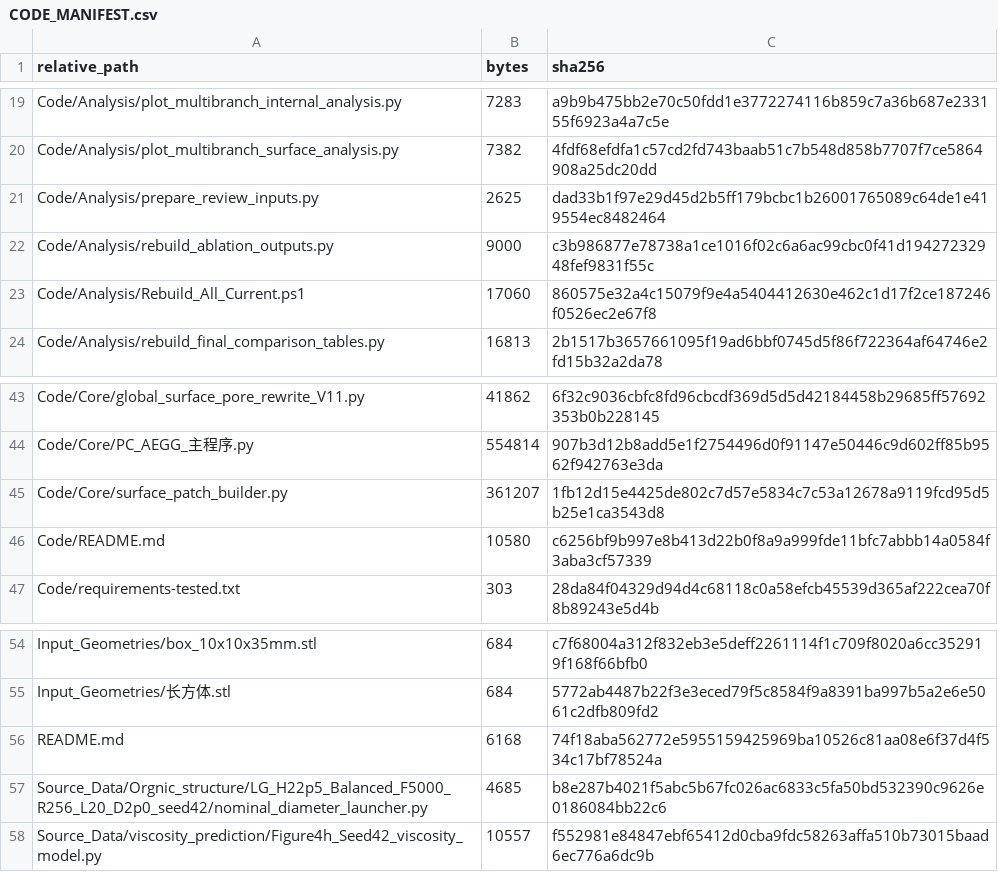
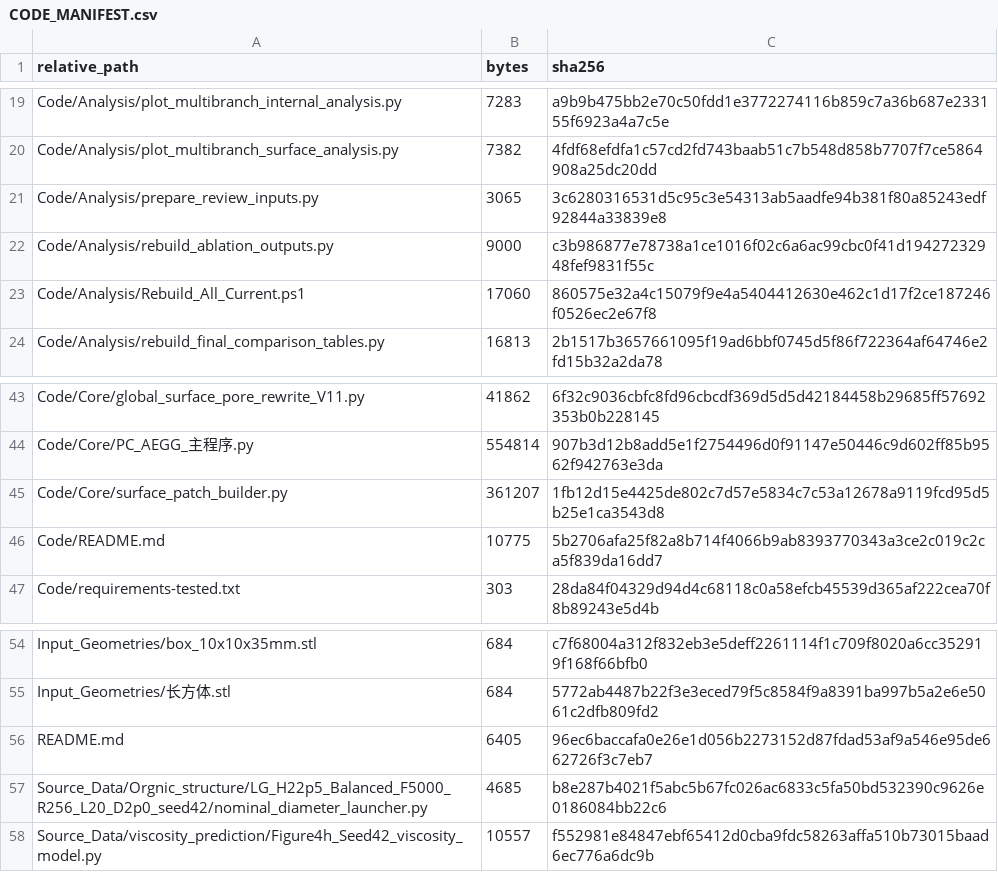
Before and after one commit to LH666-hash/Physics-constrained-graph-grammar-for-functionally-partitioned-porous-architectures, a CSV file: CODE_MANIFEST.csv, drawn as a sheet; only a part is shown, gaps mark what is left out.

```diff
--- a/CODE_MANIFEST.csv
+++ b/CODE_MANIFEST.csv
@@ -20,3 +20,3 @@ Code/Analysis/plot_multibranch_internal_analysis.py,7283,a9b9b475bb2e70c50fdd1e3
 Code/Analysis/plot_multibranch_surface_analysis.py,7382,4fdf68efdfa1c57cd2fd743baab51c7b548d858b7707f7ce5864908a25dc20dd
-Code/Analysis/prepare_review_inputs.py,2625,dad33b1f97e29d45d2b5ff179bcbc1b26001765089c64de1e419554ec8482464
+Code/Analysis/prepare_review_inputs.py,3065,3c6280316531d5c95c3e54313ab5aadfe94b381f80a85243edf92844a33839e8
 Code/Analysis/rebuild_ablation_outputs.py,9000,c3b986877e78738a1ce1016f02c6a6ac99cbc0f41d19427232948fef9831f55c
@@ -45,3 +45,3 @@ Code/Core/PC_AEGG_主程序.py,554814,907b3d12b8add5e1f2754496d0f91147e50446c9d6
 Code/Core/surface_patch_builder.py,361207,1fb12d15e4425de802c7d57e5834c7c53a12678a9119fcd95d5b25e1ca3543d8
-Code/README.md,10580,c6256bf9b997e8b413d22b0f8a9a999fde11bfc7abbb14a0584f3aba3cf57339
+Code/README.md,10775,5b2706afa25f82a8b714f4066b9ab8393770343a3ce2c019c2ca5f839da16dd7
 Code/requirements-tested.txt,303,28da84f04329d94d4c68118c0a58efcb45539d365af222cea70f8b89243e5d4b
@@ -55,3 +55,3 @@ Input_Geometries/box_10x10x35mm.stl,684,c7f68004a312f832eb3e5deff2261114f1c709f8
 Input_Geometries/长方体.stl,684,5772ab4487b22f3e3eced79f5c8584f9a8391ba997b5a2e6e5061c2dfb809fd2
-README.md,6168,74f18aba562772e5955159425969ba10526c81aa08e6f37d4f534c17bf78524a
+README.md,6405,96ec6baccafa0e26e1d056b2273152d87fdad53af9a546e95de662726f3c7eb7
 Source_Data/Orgnic_structure/LG_H22p5_Balanced_F5000_R256_L20_D2p0_seed42/nominal_diameter_launcher.py,4685,b8e287b4021f5abc5b67fc026ac6833c5fa50bd532390c9626e0186084bb22c6
```
Also changed, not shown: 3 other files.
